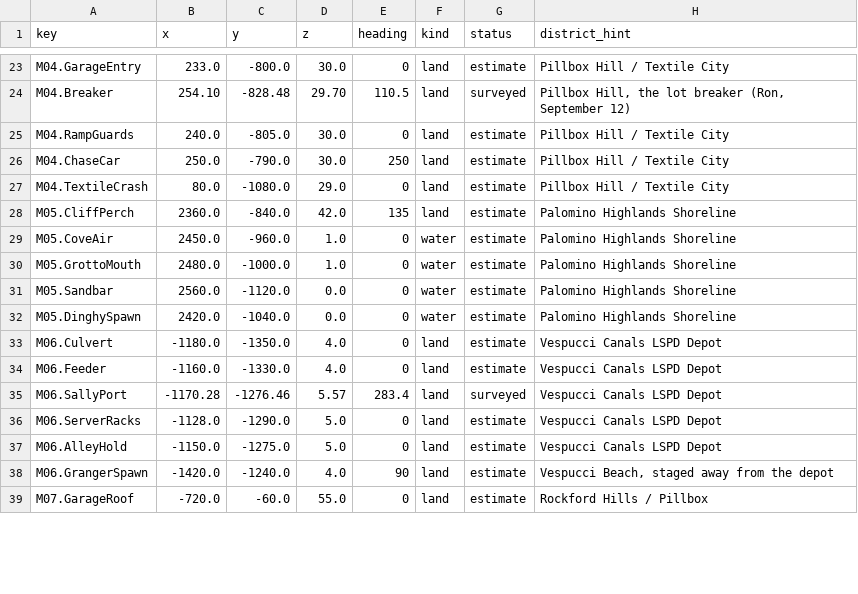
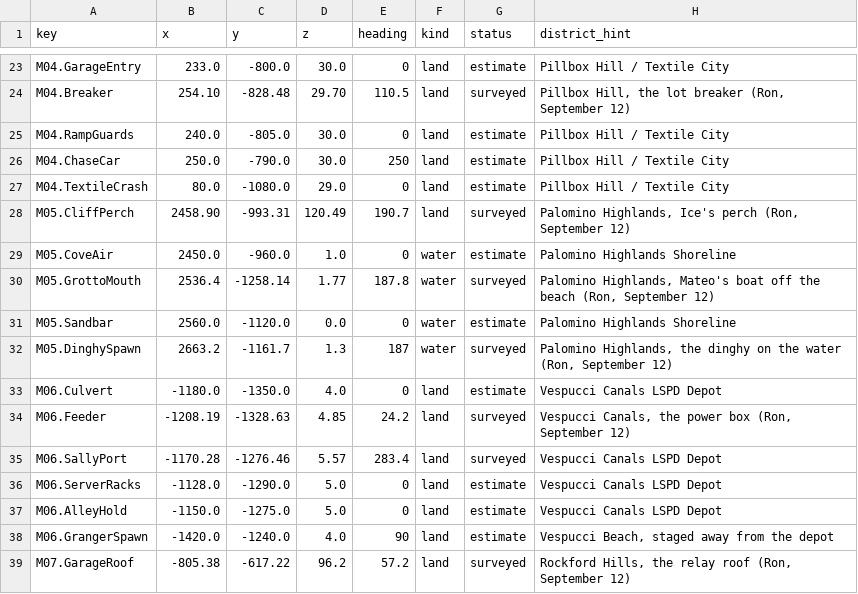
Before and after one commit to RonGdesigns/Customgta6, a TSV file: data/locations.tsv, drawn as a sheet; only a part is shown, gaps mark what is left out; the diff covers the shown part only.

```diff
--- a/data/locations.tsv
+++ b/data/locations.tsv
@@ -27,9 +27,9 @@ M04.ChaseCar	250.0	-790.0	30.0	250	land	estimate	Pillbox Hill / Textile City
 M04.TextileCrash	80.0	-1080.0	29.0	0	land	estimate	Pillbox Hill / Textile City
-M05.CliffPerch	2360.0	-840.0	42.0	135	land	estimate	Palomino Highlands Shoreline
+M05.CliffPerch	2458.90	-993.31	120.49	190.7	land	surveyed	Palomino Highlands, Ice's perch (Ron, September 12)
 M05.CoveAir	2450.0	-960.0	1.0	0	water	estimate	Palomino Highlands Shoreline
-M05.GrottoMouth	2480.0	-1000.0	1.0	0	water	estimate	Palomino Highlands Shoreline
+M05.GrottoMouth	2536.4	-1258.14	1.77	187.8	water	surveyed	Palomino Highlands, Mateo's boat off the beach (Ron, September 12)
 M05.Sandbar	2560.0	-1120.0	0.0	0	water	estimate	Palomino Highlands Shoreline
-M05.DinghySpawn	2420.0	-1040.0	0.0	0	water	estimate	Palomino Highlands Shoreline
+M05.DinghySpawn	2663.2	-1161.7	1.3	187	water	surveyed	Palomino Highlands, the dinghy on the water (Ron, September 12)
 M06.Culvert	-1180.0	-1350.0	4.0	0	land	estimate	Vespucci Canals LSPD Depot
-M06.Feeder	-1160.0	-1330.0	4.0	0	land	estimate	Vespucci Canals LSPD Depot
+M06.Feeder	-1208.19	-1328.63	4.85	24.2	land	surveyed	Vespucci Canals, the power box (Ron, September 12)
 M06.SallyPort	-1170.28	-1276.46	5.57	283.4	land	surveyed	Vespucci Canals LSPD Depot
@@ -38,2 +38,2 @@ M06.AlleyHold	-1150.0	-1275.0	5.0	0	land	estimate	Vespucci Canals LSPD Depot
 M06.GrangerSpawn	-1420.0	-1240.0	4.0	90	land	estimate	Vespucci Beach, staged away from the depot
-M07.GarageRoof	-720.0	-60.0	55.0	0	land	estimate	Rockford Hills / Pillbox
+M07.GarageRoof	-805.38	-617.22	96.2	57.2	land	surveyed	Rockford Hills, the relay roof (Ron, September 12)
```
Also changed, not shown: 3 added rows and 12 edited cells elsewhere in this file, data/mission_starts.tsv, 14 other files.
